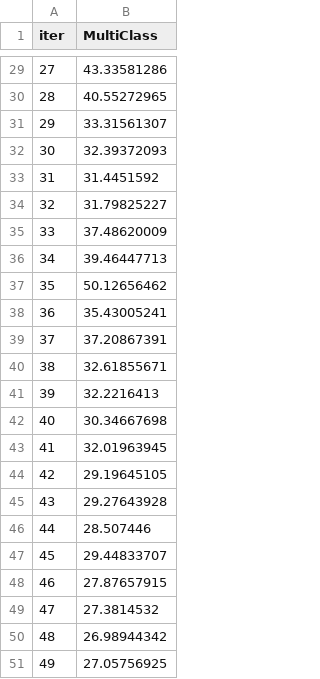
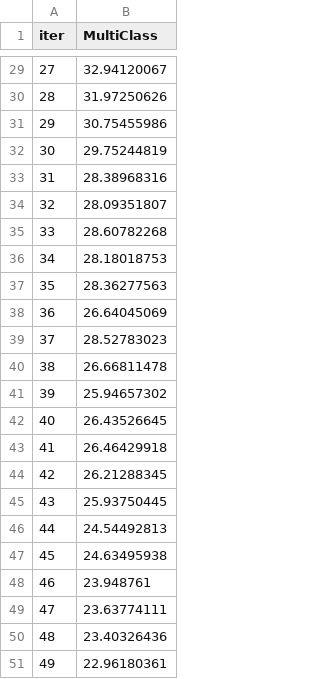
Before and after one commit to rachaellam/ML-ttc, a TSV file: catboost_info/learn_error.tsv, drawn as a sheet; only a part is shown, gaps mark what is left out; the diff covers the shown part only.

```diff
--- a/catboost_info/learn_error.tsv
+++ b/catboost_info/learn_error.tsv
@@ -29,23 +29,23 @@ iter	MultiClass
-27	43.33581286
-28	40.55272965
-29	33.31561307
-30	32.39372093
-31	31.4451592
-32	31.79825227
-33	37.48620009
-34	39.46447713
-35	50.12656462
-36	35.43005241
-37	37.20867391
-38	32.61855671
-39	32.2216413
-40	30.34667698
-41	32.01963945
-42	29.19645105
-43	29.27643928
-44	28.507446
-45	29.44833707
-46	27.87657915
-47	27.3814532
-48	26.98944342
-49	27.05756925
+27	32.94120067
+28	31.97250626
+29	30.75455986
+30	29.75244819
+31	28.38968316
+32	28.09351807
+33	28.60782268
+34	28.18018753
+35	28.36277563
+36	26.64045069
+37	28.52783023
+38	26.66811478
+39	25.94657302
+40	26.43526645
+41	26.46429918
+42	26.21288345
+43	25.93750445
+44	24.54492813
+45	24.63495938
+46	23.948761
+47	23.63774111
+48	23.40326436
+49	22.96180361
```
Also changed, not shown: 27 edited cells elsewhere in this file, catboost_info/time_left.tsv, 3 other files.
